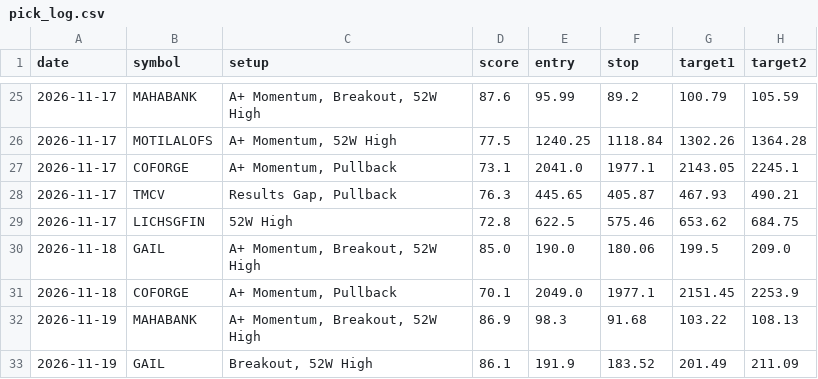
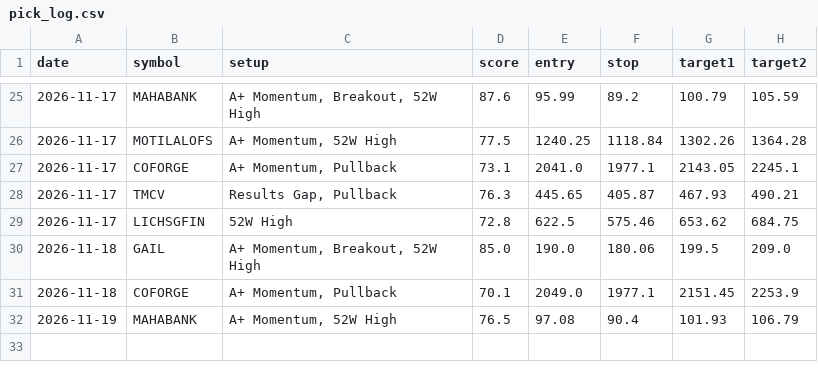
Before and after one commit to nettemvenu12-alt/nifty500-swing-scanner, a CSV file: data/pick_log.csv, drawn as a sheet; only a part is shown, gaps mark what is left out.

```diff
--- a/data/pick_log.csv
+++ b/data/pick_log.csv
@@ -31,3 +31,2 @@ date,symbol,setup,score,entry,stop,target1,target2
 2026-11-18,COFORGE,"A+ Momentum, Pullback",70.1,2049.0,1977.1,2151.45,2253.9
-2026-11-19,MAHABANK,"A+ Momentum, Breakout, 52W High",86.9,98.3,91.68,103.22,108.13
-2026-11-19,GAIL,"Breakout, 52W High",86.1,191.9,183.52,201.49,211.09
+2026-11-19,MAHABANK,"A+ Momentum, 52W High",76.5,97.08,90.4,101.93,106.79
```
Also changed, not shown: 6 other files.
